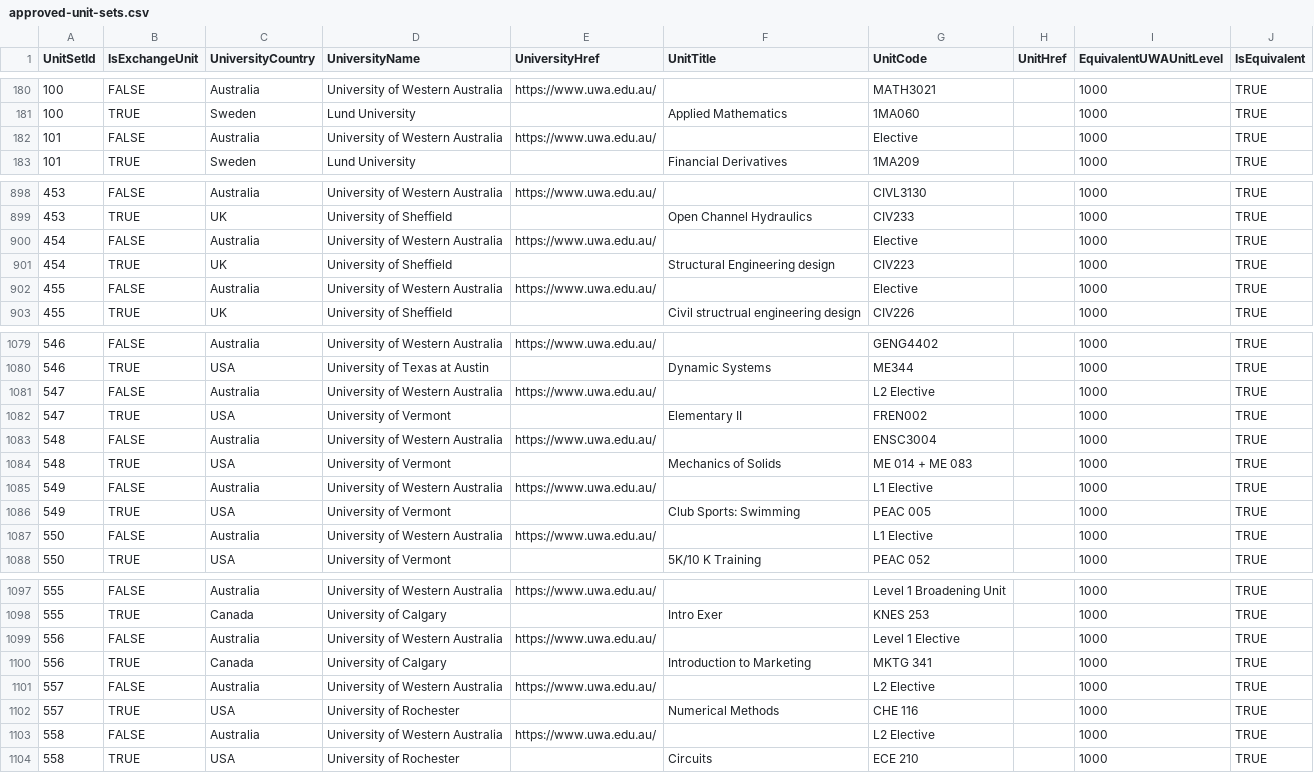
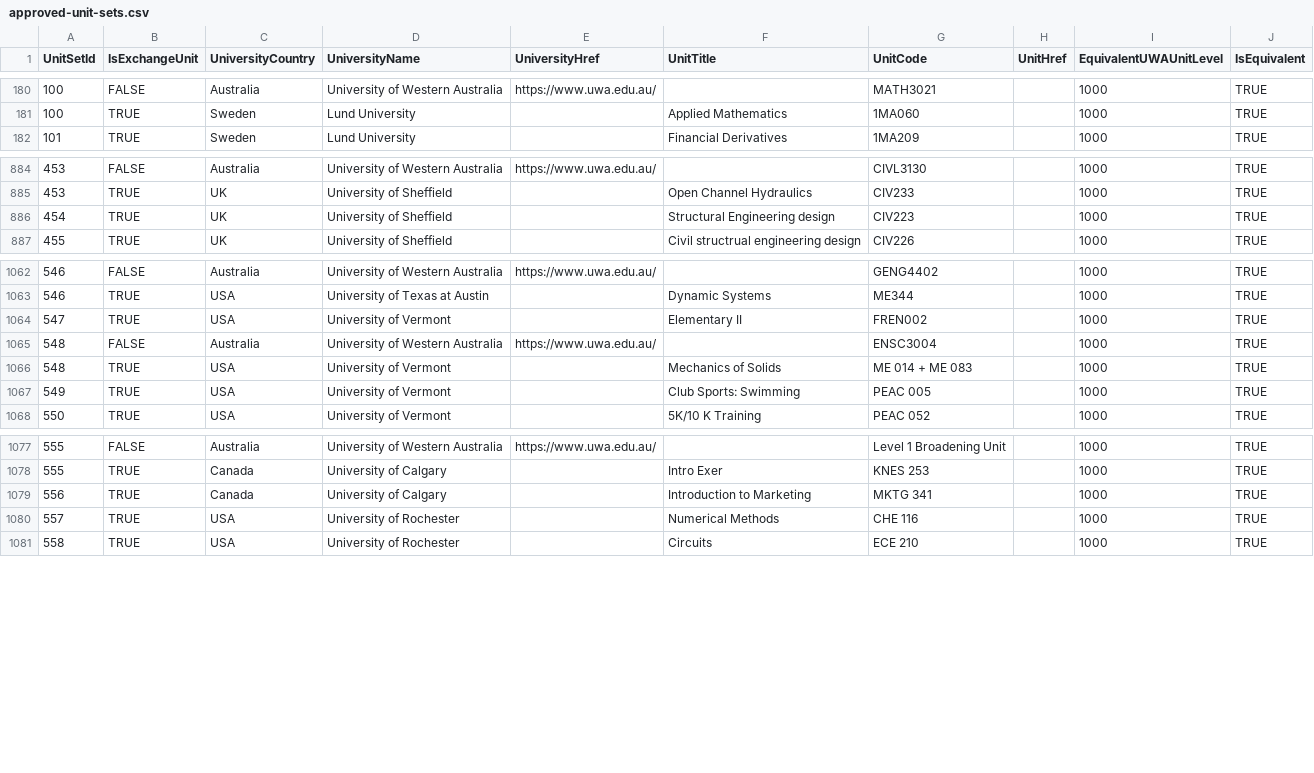
Before and after one commit to HennyH/ExchangeApproval, a CSV file: api/AdminTools/approved-unit-sets.csv, drawn as a sheet; only a part is shown, gaps mark what is left out; the diff covers the shown part only; the diff names each change by its address in the sheet, - before the commit and + after, or states it on an @@ line.

Commit message:
(api,client) fix import unit levels

```diff
--- a/api/AdminTools/approved-unit-sets.csv
+++ b/api/AdminTools/approved-unit-sets.csv
-row 182: 101 | FALSE | Australia | University of Western Australia | https://www.uwa.edu.au/ |  | Elective |  | 1000 | TRUE
-row 900: 454 | FALSE | Australia | University of Western Australia | https://www.uwa.edu.au/ |  | Elective |  | 1000 | TRUE
-row 902: 455 | FALSE | Australia | University of Western Australia | https://www.uwa.edu.au/ |  | Elective |  | 1000 | TRUE
-row 1081: 547 | FALSE | Australia | University of Western Australia | https://www.uwa.edu.au/ |  | L2 Elective |  | 1000 | TRUE
-row 1085: 549 | FALSE | Australia | University of Western Australia | https://www.uwa.edu.au/ |  | L1 Elective |  | 1000 | TRUE
-row 1087: 550 | FALSE | Australia | University of Western Australia | https://www.uwa.edu.au/ |  | L1 Elective |  | 1000 | TRUE
-row 1099: 556 | FALSE | Australia | University of Western Australia | https://www.uwa.edu.au/ |  | Level 1 Elective |  | 1000 | TRUE
-row 1101: 557 | FALSE | Australia | University of Western Australia | https://www.uwa.edu.au/ |  | L2 Elective |  | 1000 | TRUE
-row 1103: 558 | FALSE | Australia | University of Western Australia | https://www.uwa.edu.au/ |  | L2 Elective |  | 1000 | TRUE
```
Also changed, not shown: 14 removed rows elsewhere in this file, 3 other files.
